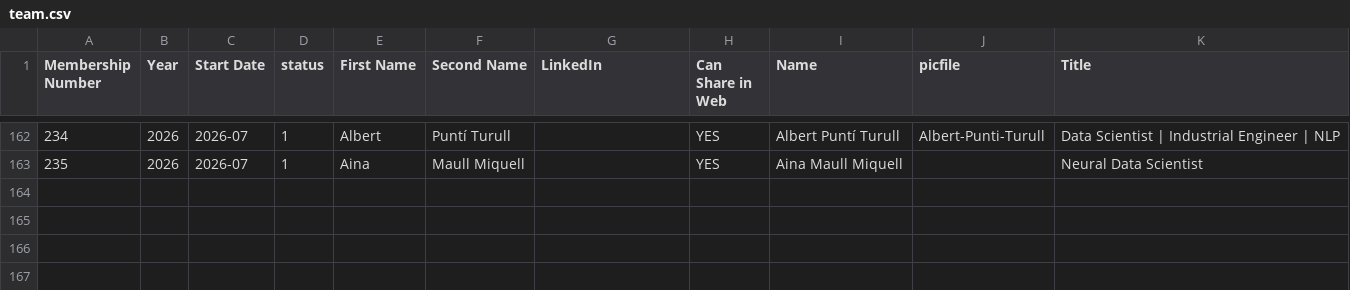
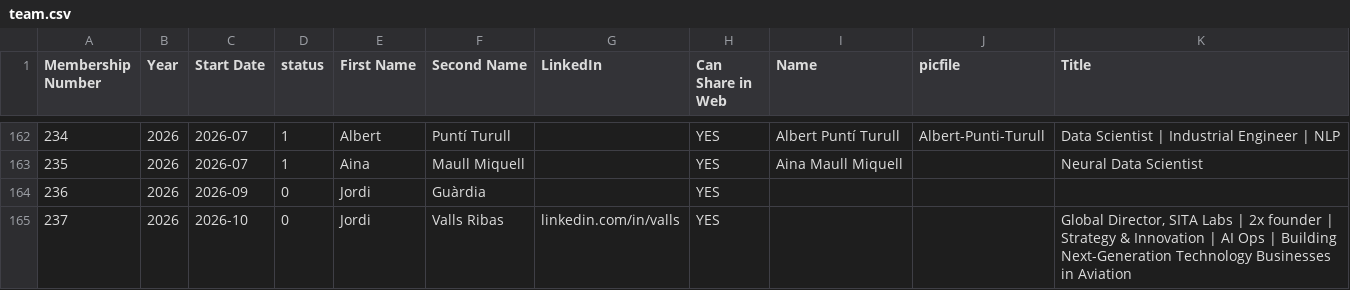
Before and after one commit to friquifund/website, a CSV file: _data/team.csv, drawn as a sheet; only a part is shown, gaps mark what is left out.

Commit message:
added new members

```diff
--- a/_data/team.csv
+++ b/_data/team.csv
@@ -163 +163,3 @@ Membership Number,Year,Start Date,status,First Name,Second Name,LinkedIn,Can Sha
 235,2026,2026-07,1,Aina,Maull Miquell,,YES,Aina Maull Miquell,,Neural Data Scientist
+236,2026,2026-09,0,Jordi,Guàrdia,,YES,,,
+237,2026,2026-10,0,Jordi,Valls Ribas,linkedin.com/in/valls,YES,,,"Global Director, SITA Labs | 2x founder | Strategy & Innovation | AI Ops | Building Next-Generation Technology Businesses in Aviation"
```
